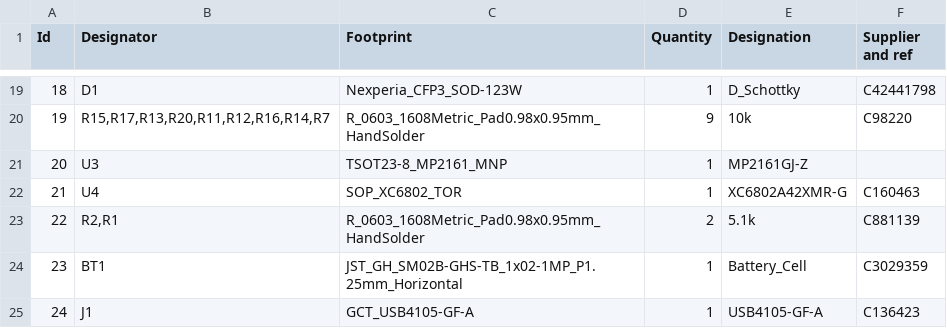
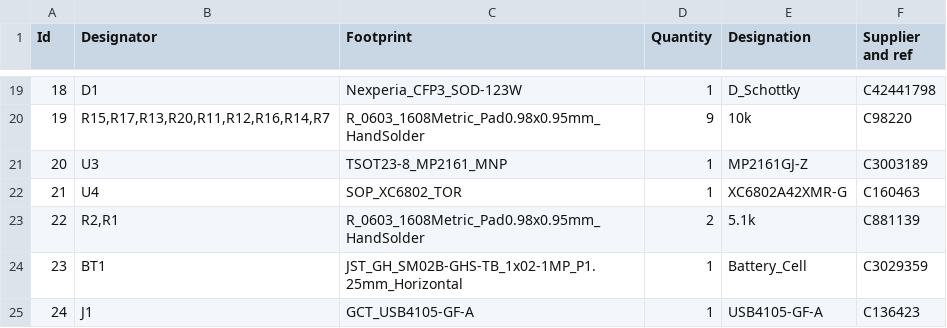
Before and after one commit to aseoista/redroid-go, a CSV file: BOM_redroid_go_LCSC.csv, drawn as a sheet; only a part is shown, gaps mark what is left out.

Commit message:
Update BOM

```diff
--- a/BOM_redroid_go_LCSC.csv
+++ b/BOM_redroid_go_LCSC.csv
@@ -20,3 +20,3 @@ Id,Designator,Footprint,Quantity,Designation,Supplier and ref
 19,"R15,R17,R13,R20,R11,R12,R16,R14,R7",R_0603_1608Metric_Pad0.98x0.95mm_HandSolder,9,10k,C98220
-20,U3,TSOT23-8_MP2161_MNP,1,MP2161GJ-Z,
+20,U3,TSOT23-8_MP2161_MNP,1,MP2161GJ-Z,C3003189
 21,U4,SOP_XC6802_TOR,1,XC6802A42XMR-G,C160463
```
